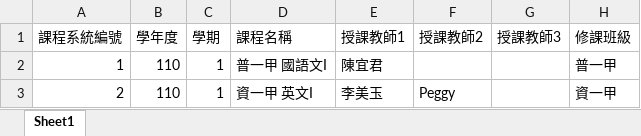
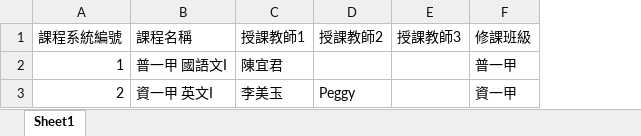
Before and after one commit to ischoolinc/coregadget, an Excel workbook: course02-0000-0987-b5fb-8ea4a25e2e61/src/assets/doc/import_course_sample.xlsx, sheet Sheet1, drawn as a sheet; values as stored, in another font and other column widths than the file's, no borders; the diff names each change by its address in the sheet, - before the commit and + after, or states it on an @@ line.

```diff
--- a/course02-0000-0987-b5fb-8ea4a25e2e61/src/assets/doc/import_course_sample.xlsx (sheet Sheet1)
+++ b/course02-0000-0987-b5fb-8ea4a25e2e61/src/assets/doc/import_course_sample.xlsx (sheet Sheet1)
-column B (學年度), rows 2-3: 110 | 110
-column C (學期), rows 2-3: 1 | 1
```
Also changed, not shown: 18 other files.
